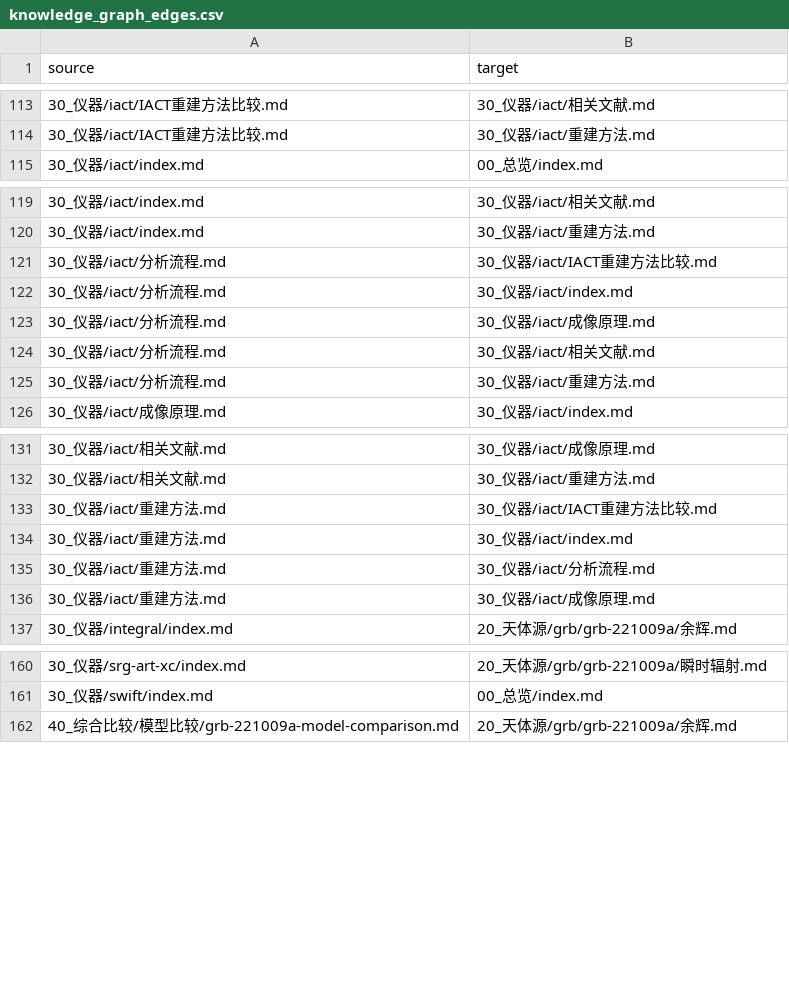
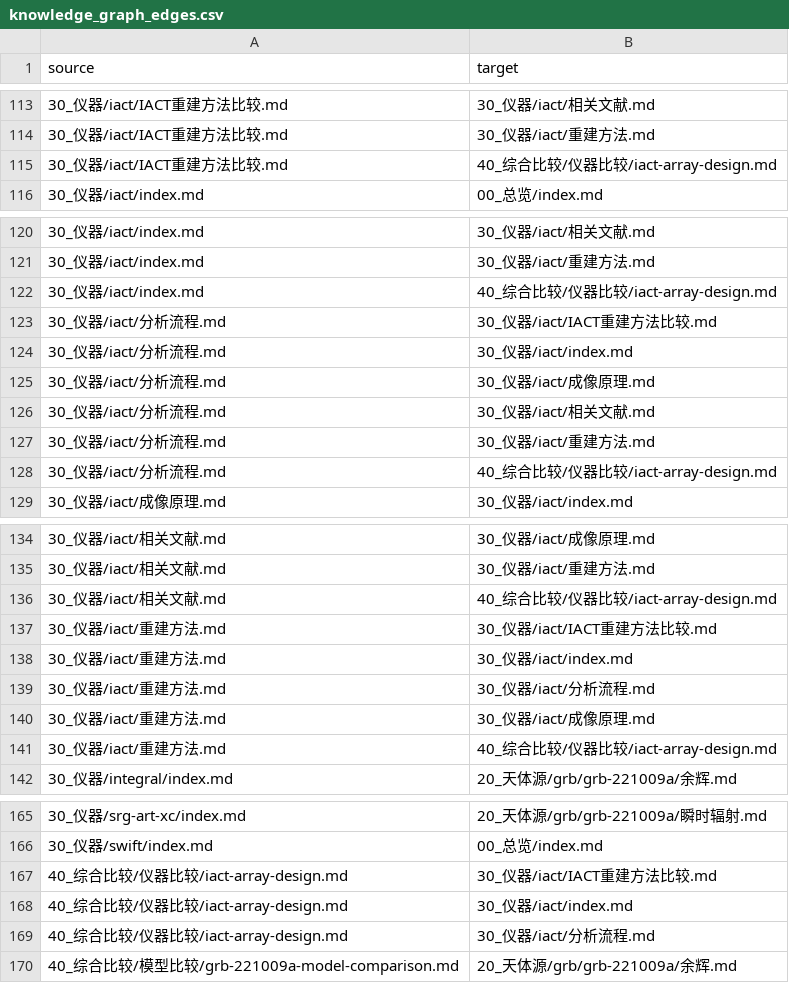
Before and after one commit to Yun532/astro_wiki, a CSV file: wiki/90_元信息/knowledge_graph_edges.csv, drawn as a sheet; only a part is shown, gaps mark what is left out; the diff covers the shown part only; the diff names each change by its address in the sheet, - before the commit and + after, or states it on an @@ line.

Commit message:
Ingest CTA Monte Carlo design source

```diff
--- a/wiki/90_元信息/knowledge_graph_edges.csv
+++ b/wiki/90_元信息/knowledge_graph_edges.csv
+row 115: 30_仪器/iact/IACT重建方法比较.md | 40_综合比较/仪器比较/iact-array-design.md
+row 122: 30_仪器/iact/index.md | 40_综合比较/仪器比较/iact-array-design.md
+row 128: 30_仪器/iact/分析流程.md | 40_综合比较/仪器比较/iact-array-design.md
+row 136: 30_仪器/iact/相关文献.md | 40_综合比较/仪器比较/iact-array-design.md
+row 141: 30_仪器/iact/重建方法.md | 40_综合比较/仪器比较/iact-array-design.md
+row 167: 40_综合比较/仪器比较/iact-array-design.md | 30_仪器/iact/IACT重建方法比较.md
+row 168: 40_综合比较/仪器比较/iact-array-design.md | 30_仪器/iact/index.md
+row 169: 40_综合比较/仪器比较/iact-array-design.md | 30_仪器/iact/分析流程.md
```
Also changed, not shown: 2 added rows elsewhere in this file, 16 other files.
